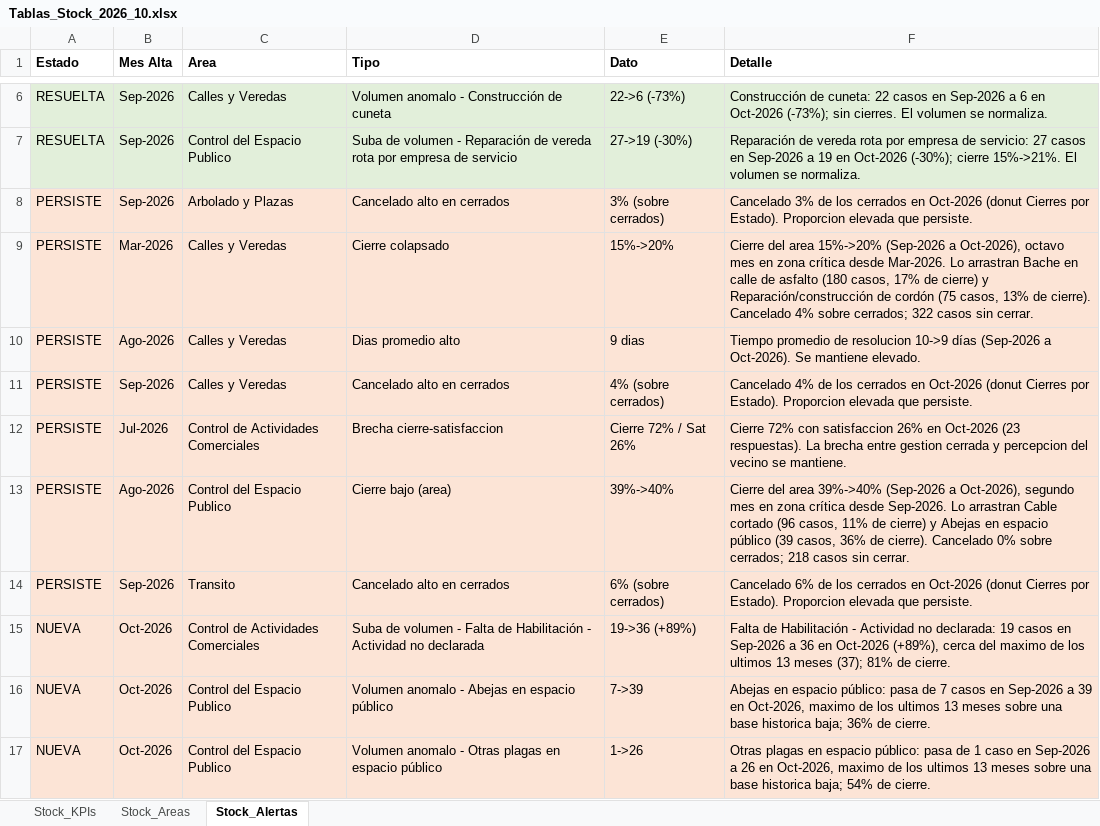
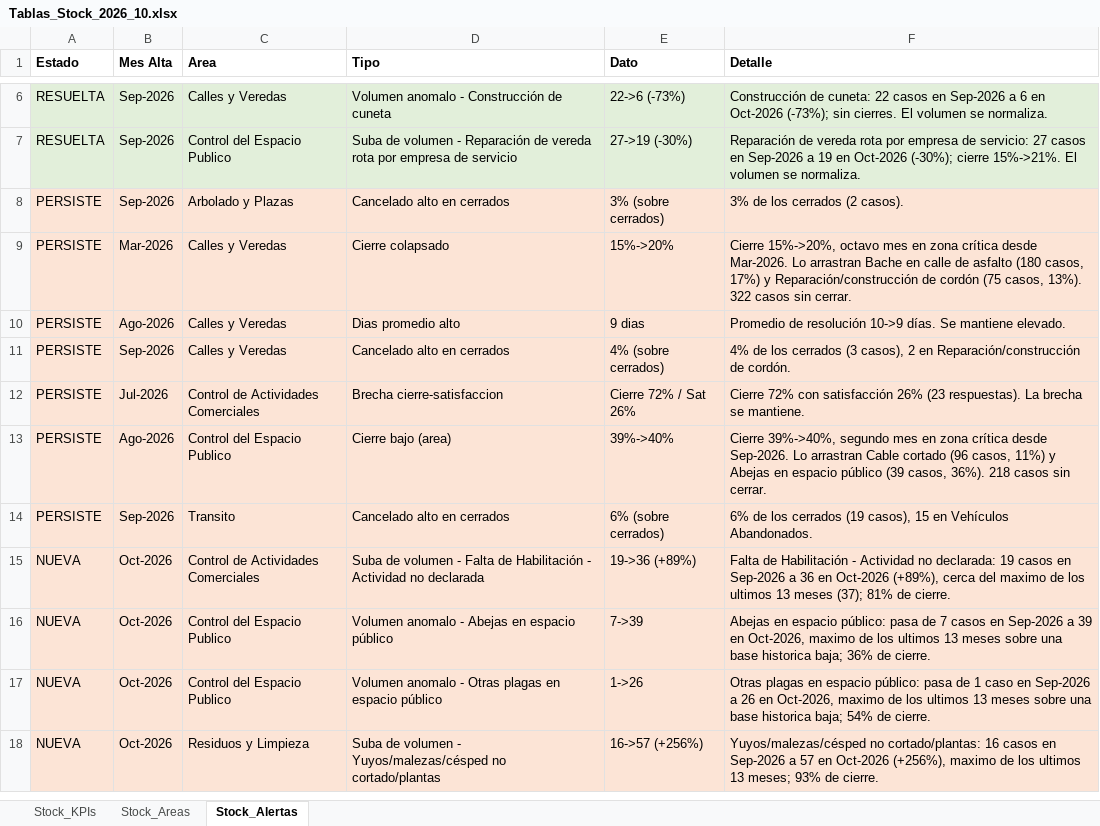
Before and after one commit to CesarZeta/Monitor_de_Gestion, an Excel workbook: Tablas/Tablas_Stock_2026_10.xlsx, sheet Stock_Alertas, drawn as a sheet; only a part is shown, gaps mark what is left out; the shorter side is filled out with more unchanged rows; values as stored, in another font and other column widths than the file's, no borders; the diff names each change by its address in the sheet, - before the commit and + after, or states it on an @@ line.

Commit message:
Tablas_Stock archivo - Oct-2026

```diff
--- a/Tablas/Tablas_Stock_2026_10.xlsx (sheet Stock_Alertas)
+++ b/Tablas/Tablas_Stock_2026_10.xlsx (sheet Stock_Alertas)
-F8 (Detalle): Cancelado 3% de los cerrados en Oct-2026 (donut Cierres por Estado). Proporcion elevada que persiste.
+F8 (Detalle): 3% de los cerrados (2 casos).
-F9 (Detalle): Cierre del area 15%->20% (Sep-2026 a Oct-2026), octavo mes en zona crítica desde Mar-2026. Lo arrastran Bache en calle de asfalto (180 casos, 17% de cierre) y Reparación/construcción de cordón (75 casos, 13% de cierre). Cancelado 4% sobre cerrados; 322 casos…
+F9 (Detalle): Cierre 15%->20%, octavo mes en zona crítica desde Mar-2026. Lo arrastran Bache en calle de asfalto (180 casos, 17%) y Reparación/construcción de cordón (75 casos, 13%). 322 casos…
-F10 (Detalle): Tiempo promedio de resolucion 10->9 días (Sep-2026 a Oct-2026). Se mantiene…
+F10 (Detalle): Promedio de resolución 10->9 días. Se mantiene…
-F11 (Detalle): Cancelado 4% de los cerrados en Oct-2026 (donut Cierres por Estado). Proporcion elevada que persiste.
+F11 (Detalle): 4% de los cerrados (3 casos), 2 en Reparación/construcción de cordón.
-F12 (Detalle): …72% con satisfaccion 26% en Oct-2026 (23 respuestas). La brecha entre gestion cerrada y percepcion del vecino se mantiene.
+F12 (Detalle): …72% con satisfacción 26% (23 respuestas). La brecha se mantiene.
-F13 (Detalle): Cierre del area 39%->40% (Sep-2026 a Oct-2026), segundo mes en zona crítica desde Sep-2026. Lo arrastran Cable cortado (96 casos, 11% de cierre) y Abejas en espacio público (39 casos, 36% de cierre). Cancelado 0% sobre cerrados; 218 casos…
+F13 (Detalle): Cierre 39%->40%, segundo mes en zona crítica desde Sep-2026. Lo arrastran Cable cortado (96 casos, 11%) y Abejas en espacio público (39 casos, 36%). 218 casos…
-F14 (Detalle): Cancelado 6% de los cerrados en Oct-2026 (donut Cierres por Estado). Proporcion elevada que persiste.
+F14 (Detalle): 6% de los cerrados (19 casos), 15 en Vehículos Abandonados.
```
